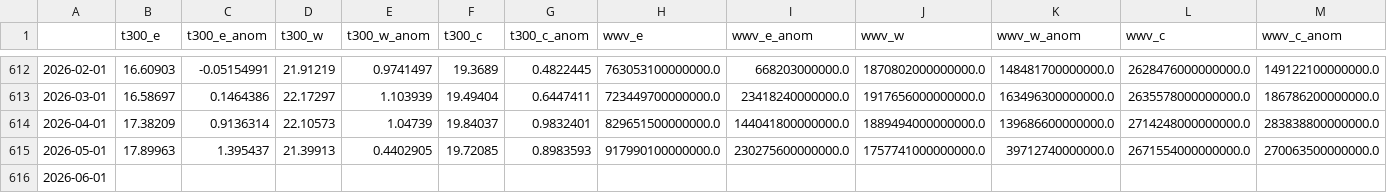
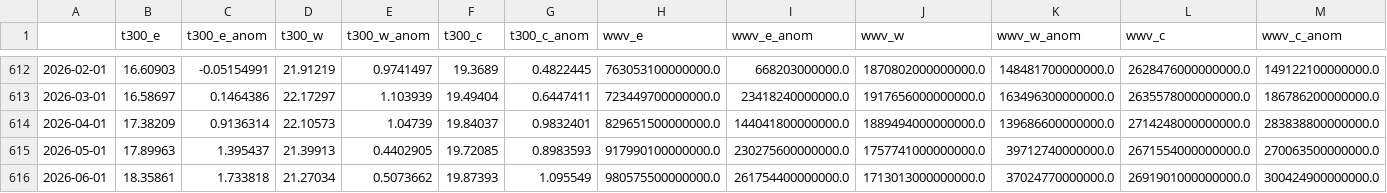
Before and after one commit to ahuang11/ninodata, a CSV file: nino_ml.csv, drawn as a sheet; only a part is shown, gaps mark what is left out; the diff names each change by its address in the sheet, - before the commit and + after, or states it on an @@ line.

Commit message:
Updating data

```diff
--- a/nino_ml.csv
+++ b/nino_ml.csv
-B616 (t300_e): (empty)
+B616 (t300_e): 18.35861
-C616 (t300_e_anom): (empty)
+C616 (t300_e_anom): 1.733818
-D616 (t300_w): (empty)
+D616 (t300_w): 21.27034
-E616 (t300_w_anom): (empty)
+E616 (t300_w_anom): 0.5073662
-F616 (t300_c): (empty)
+F616 (t300_c): 19.87393
-G616 (t300_c_anom): (empty)
+G616 (t300_c_anom): 1.095549
-H616 (wwv_e): (empty)
+H616 (wwv_e): 980575500000000.0
-I616 (wwv_e_anom): (empty)
+I616 (wwv_e_anom): 261754400000000.0
-J616 (wwv_w): (empty)
+J616 (wwv_w): 1713013000000000.0
-K616 (wwv_w_anom): (empty)
+K616 (wwv_w_anom): 37024770000000.0
-L616 (wwv_c): (empty)
+L616 (wwv_c): 2691901000000000.0
-M616 (wwv_c_anom): (empty)
+M616 (wwv_c_anom): 300424900000000.0
```
